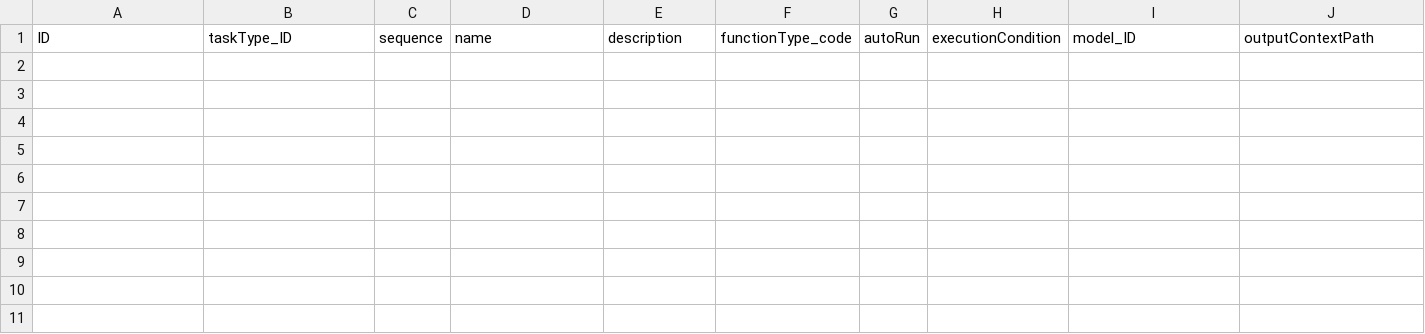
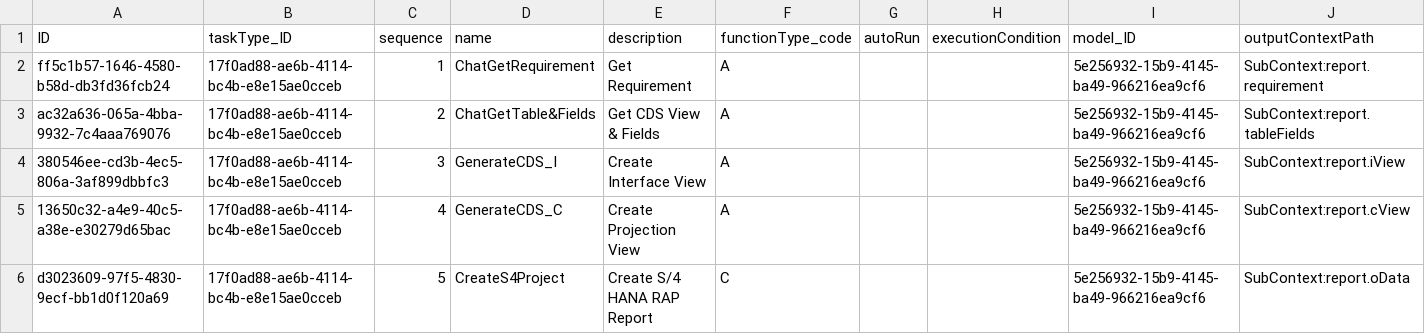
Before and after one commit to dreadedhairlock/ai2code_new, a CSV file: db/data/ai.orchestration.config-BotType.csv, drawn as a sheet; only a part is shown; rows hold the shown columns only; the diff names each change by its address in the sheet, - before the commit and + after, or states it on an @@ line.

```diff
--- a/db/data/ai.orchestration.config-BotType.csv
+++ b/db/data/ai.orchestration.config-BotType.csv
+row 2: ff5c1b57-1646-4580-b58d-db3fd36fcb24 | 17f0ad88-ae6b-4114-bc4b-e8e15ae0cceb | 1 | ChatGetRequirement | Get Requirement | A |  |  | 5e256932-15b9-4145-ba49-966216ea9cf6 | SubContext:report.requirement
+row 3: ac32a636-065a-4bba-9932-7c4aaa769076 | 17f0ad88-ae6b-4114-bc4b-e8e15ae0cceb | 2 | ChatGetTable&Fields | Get CDS View & Fields | A |  |  | 5e256932-15b9-4145-ba49-966216ea9cf6 | SubContext:report.tableFields
+row 4: 380546ee-cd3b-4ec5-806a-3af899dbbfc3 | 17f0ad88-ae6b-4114-bc4b-e8e15ae0cceb | 3 | GenerateCDS_I | Create Interface View | A |  |  | 5e256932-15b9-4145-ba49-966216ea9cf6 | SubContext:report.iView
+row 5: 13650c32-a4e9-40c5-a38e-e30279d65bac | 17f0ad88-ae6b-4114-bc4b-e8e15ae0cceb | 4 | GenerateCDS_C | Create Projection View | A |  |  | 5e256932-15b9-4145-ba49-966216ea9cf6 | SubContext:report.cView
+row 6: d3023609-97f5-4830-9ecf-bb1d0f120a69 | 17f0ad88-ae6b-4114-bc4b-e8e15ae0cceb | 5 | CreateS4Project | Create S/4 HANA RAP Report | C |  |  | 5e256932-15b9-4145-ba49-966216ea9cf6 | SubContext:report.oData
```
Also changed, not shown: db/data/ai.orchestration-BotInstance.csv, db/data/ai.orchestration-ContextNode.csv, 15 other files.
